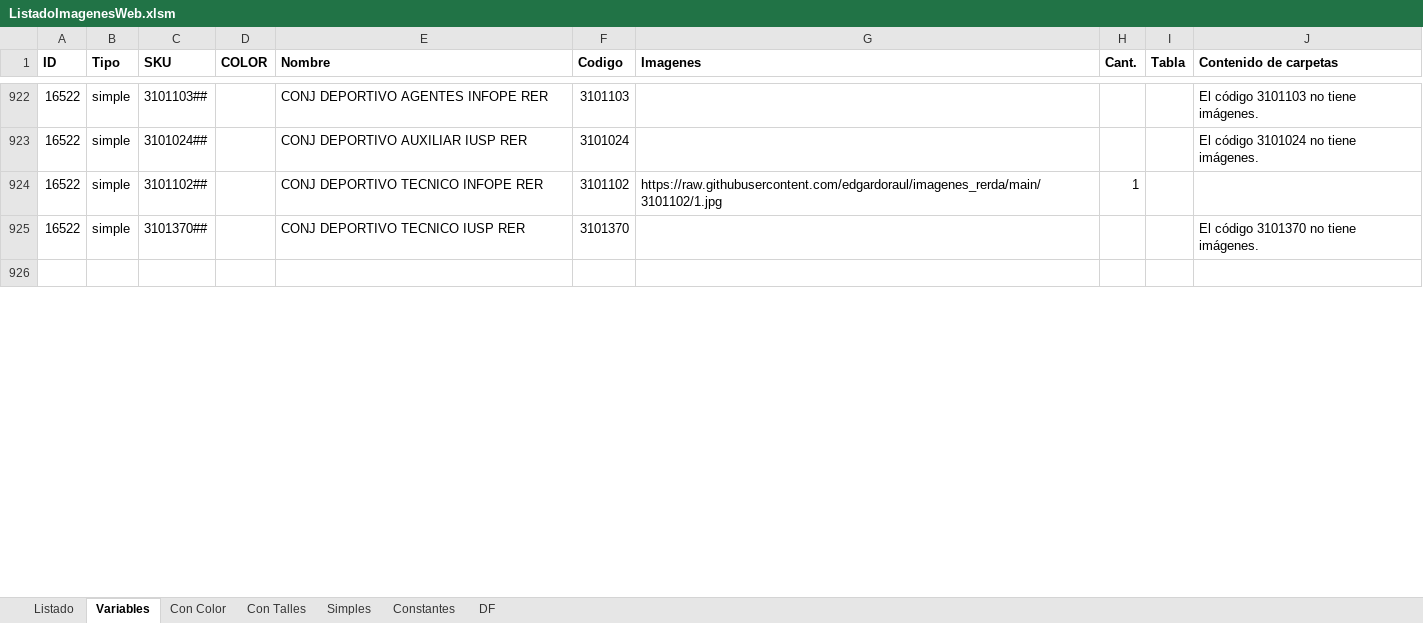
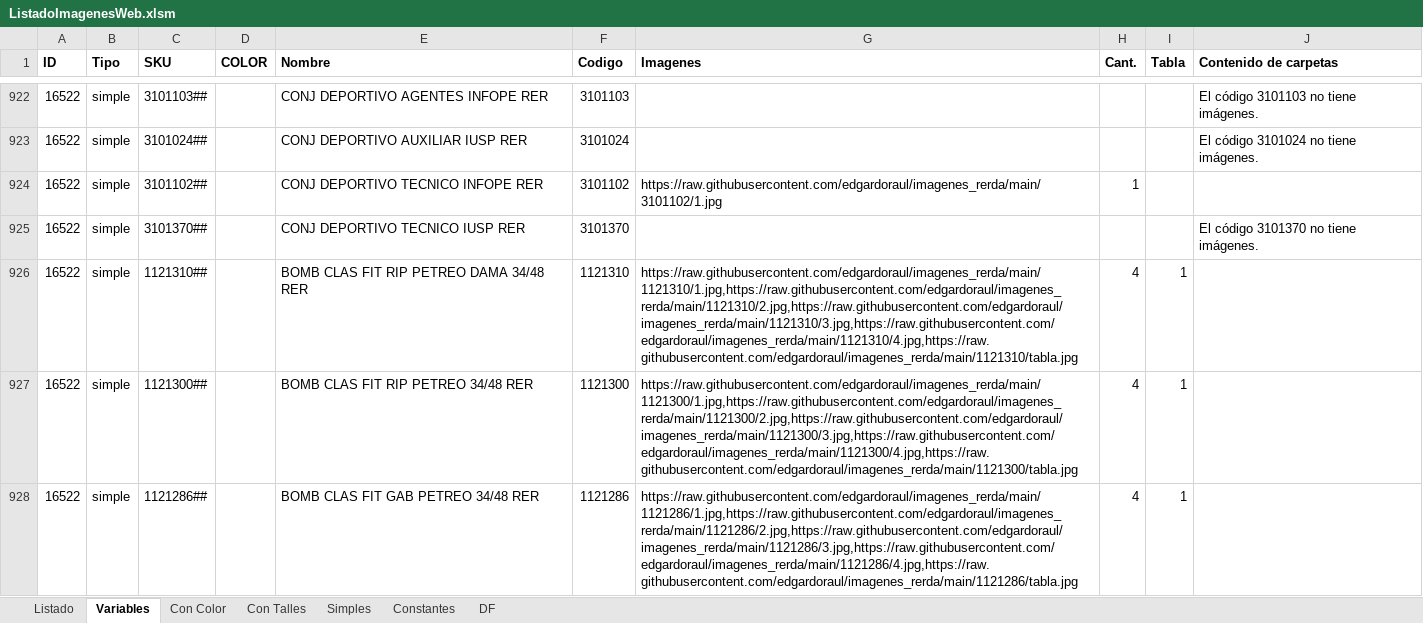
Before and after one commit to edgardoraul/archivos_bat, an Excel workbook: ListadoImagenesWeb.xlsm, sheet Variables, drawn as a sheet; only a part is shown, gaps mark what is left out; the shorter side is filled out with more unchanged rows; values as stored, in another font and other column widths than the file's, no borders; the diff covers the shown part only; the diff names each change by its address in the sheet, - before the commit and + after, or states it on an @@ line.

```diff
--- a/ListadoImagenesWeb.xlsm (sheet Variables)
+++ b/ListadoImagenesWeb.xlsm (sheet Variables)
+row 926: 16522 | simple | 1121310## |  | BOMB CLAS FIT RIP PETREO DAMA 34/48 RER | 1121310 | https://raw.githubusercontent.com/edgardoraul/imagenes_rerda/main/1121310/1.jpg,https://raw.githubusercontent.com/edgardoraul/imagenes_rerda/main/1121310/2.jpg,https://raw.githubusercontent.com/edgardoraul/imagenes_rerda/main/1121310/3.jpg,https://raw.githubusercontent.com/edgardoraul/imagenes_rerda/main/1121310/4.jpg,https://raw.githubusercontent.com/edgardoraul/imagenes_rerda/main/1121310/tabla.jpg | 4 | 1
+row 927: 16522 | simple | 1121300## |  | BOMB CLAS FIT RIP PETREO 34/48 RER | 1121300 | https://raw.githubusercontent.com/edgardoraul/imagenes_rerda/main/1121300/1.jpg,https://raw.githubusercontent.com/edgardoraul/imagenes_rerda/main/1121300/2.jpg,https://raw.githubusercontent.com/edgardoraul/imagenes_rerda/main/1121300/3.jpg,https://raw.githubusercontent.com/edgardoraul/imagenes_rerda/main/1121300/4.jpg,https://raw.githubusercontent.com/edgardoraul/imagenes_rerda/main/1121300/tabla.jpg | 4 | 1
+row 928: 16522 | simple | 1121286## |  | BOMB CLAS FIT GAB PETREO 34/48 RER | 1121286 | https://raw.githubusercontent.com/edgardoraul/imagenes_rerda/main/1121286/1.jpg,https://raw.githubusercontent.com/edgardoraul/imagenes_rerda/main/1121286/2.jpg,https://raw.githubusercontent.com/edgardoraul/imagenes_rerda/main/1121286/3.jpg,https://raw.githubusercontent.com/edgardoraul/imagenes_rerda/main/1121286/4.jpg,https://raw.githubusercontent.com/edgardoraul/imagenes_rerda/main/1121286/tabla.jpg | 4 | 1
```
Also changed, not shown: 1 added row and 5 edited cells elsewhere in this sheet, AGENTES DELEGACION B.xlsm, Planilla Cursos.xlsm, 2 other files.
